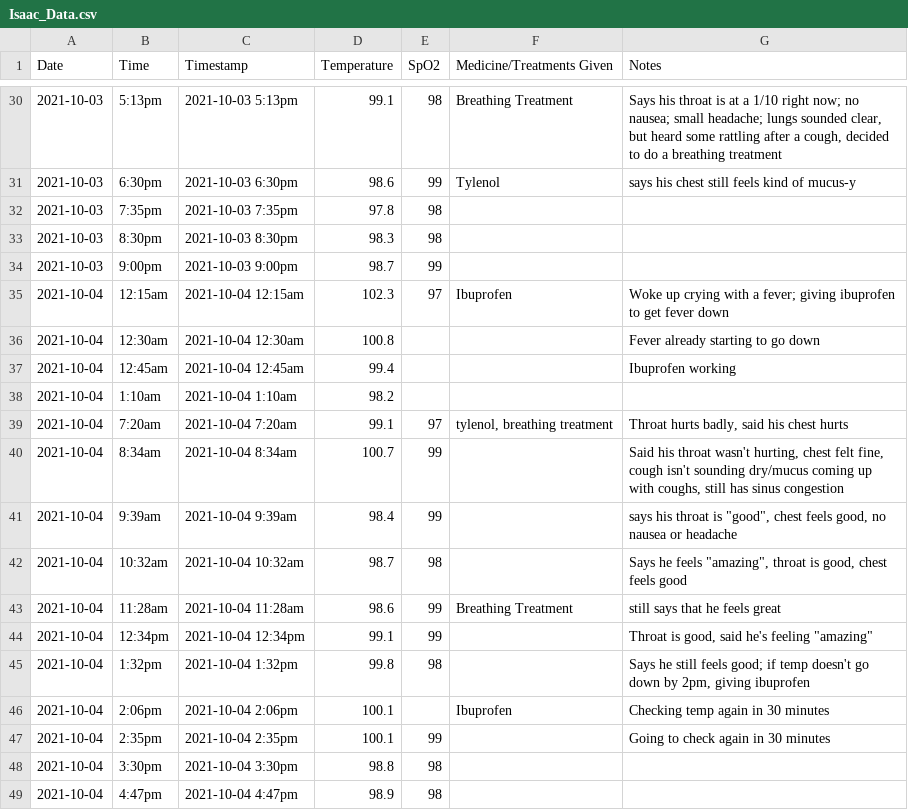
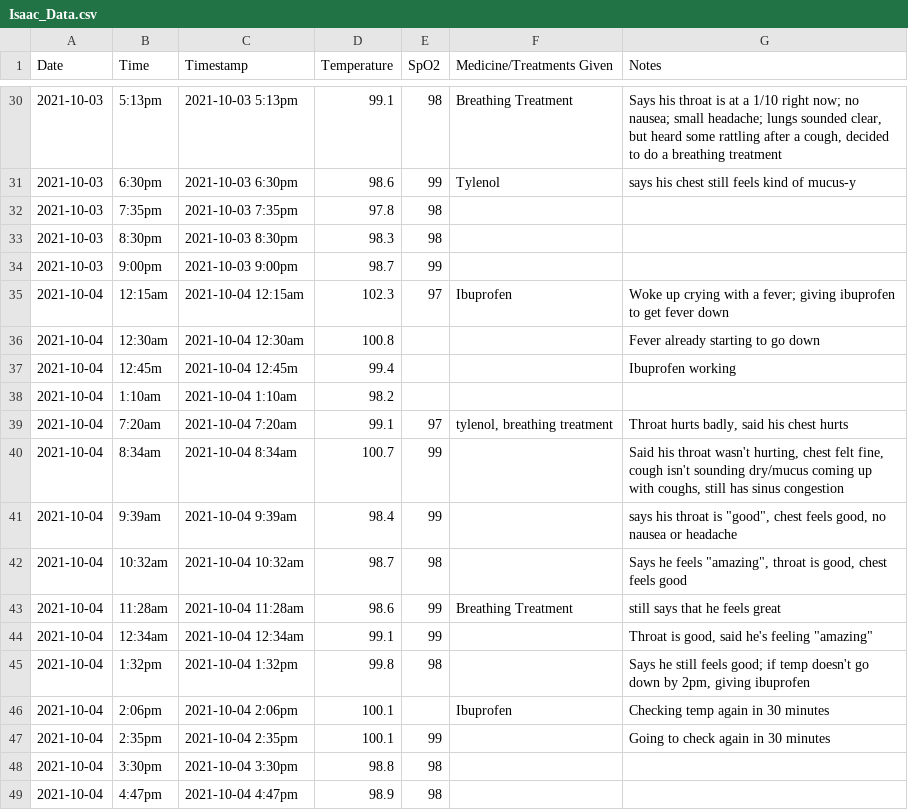
Before and after one commit to OperationHi5/kids_illness_vis, a CSV file: Isaac_Data.csv, drawn as a sheet; only a part is shown, gaps mark what is left out; the diff covers the shown part only.

```diff
--- a/Isaac_Data.csv
+++ b/Isaac_Data.csv
@@ -36,3 +36,3 @@
 2021-10-04,12:30am,2021-10-04 12:30am,100.8,,,Fever already starting to go down
-2021-10-04,12:45am,2021-10-04 12:45am,99.4,,,Ibuprofen working
+2021-10-04,12:45m,2021-10-04 12:45m,99.4,,,Ibuprofen working
 2021-10-04,1:10am,2021-10-04 1:10am,98.2,,,
@@ -43,3 +43,3 @@
 2021-10-04,11:28am,2021-10-04 11:28am,98.6,99,Breathing Treatment,still says that he feels great
-2021-10-04,12:34pm,2021-10-04 12:34pm,99.1,99,,"Throat is good, said he's feeling ""amazing"""
+2021-10-04,12:34am,2021-10-04 12:34am,99.1,99,,"Throat is good, said he's feeling ""amazing"""
 2021-10-04,1:32pm,2021-10-04 1:32pm,99.8,98,,"Says he still feels good; if temp doesn't go down by 2pm, giving ibuprofen"
```
Also changed, not shown: 34 added rows elsewhere in this file, 2 other files.
